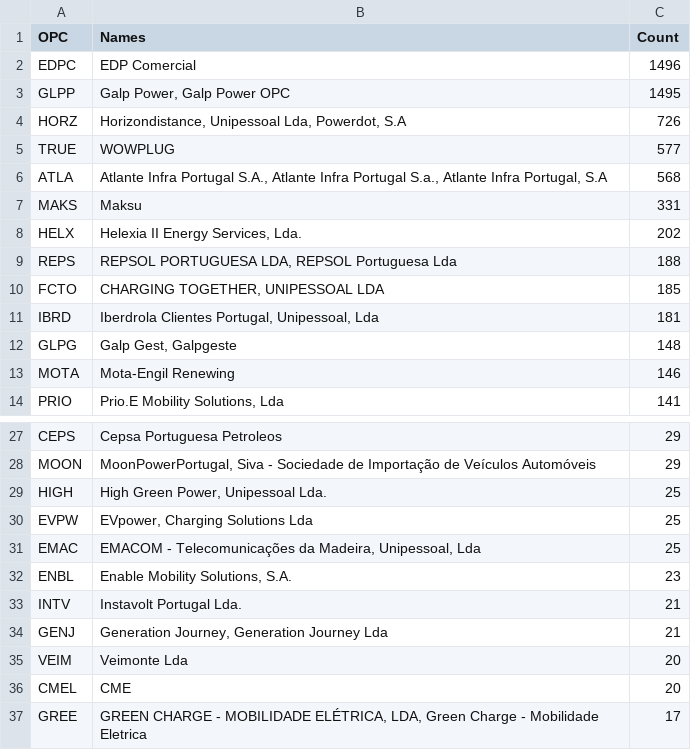
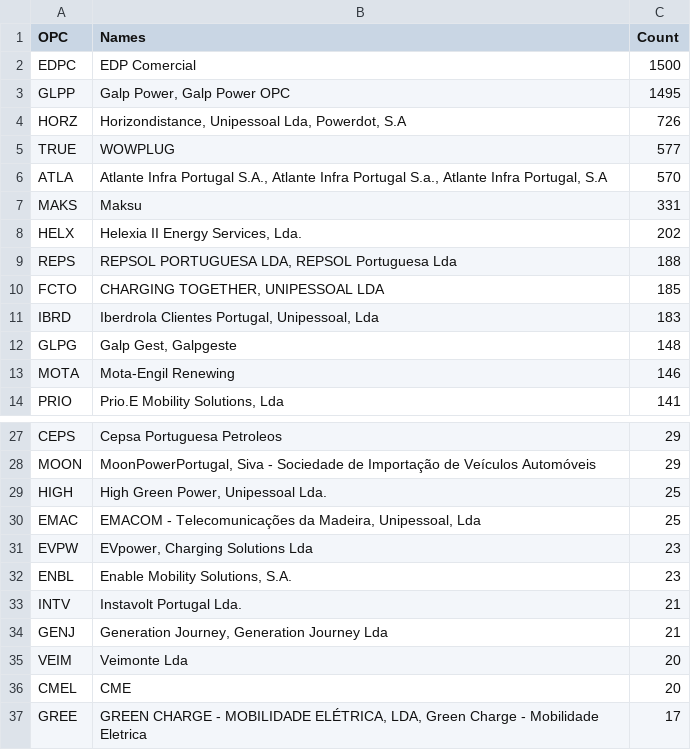
Before and after one commit to avataranedotas/get_NAP_mobie, a CSV file: opc_counts.csv, drawn as a sheet; only a part is shown, gaps mark what is left out.

```diff
--- a/opc_counts.csv
+++ b/opc_counts.csv
@@ -1,3 +1,3 @@
 OPC;Names;Count
-EDPC;EDP Comercial;1496
+EDPC;EDP Comercial;1500
 GLPP;Galp Power, Galp Power OPC;1495
@@ -5,3 +5,3 @@ HORZ;Horizondistance, Unipessoal Lda, Powerdot, S.A;726
 TRUE;WOWPLUG;577
-ATLA;Atlante Infra Portugal S.A., Atlante Infra Portugal S.a., Atlante Infra Portugal, S.A;568
+ATLA;Atlante Infra Portugal S.A., Atlante Infra Portugal S.a., Atlante Infra Portugal, S.A;570
 MAKS;Maksu;331
@@ -10,3 +10,3 @@ REPS;REPSOL PORTUGUESA LDA, REPSOL Portuguesa Lda;188
 FCTO;CHARGING TOGETHER, UNIPESSOAL LDA;185
-IBRD;Iberdrola Clientes Portugal, Unipessoal, Lda;181
+IBRD;Iberdrola Clientes Portugal, Unipessoal, Lda;183
 GLPG;Galp Gest, Galpgeste;148
@@ -29,4 +29,4 @@ MOON;MoonPowerPortugal, Siva - Sociedade de Importação de Veículos Automóvei
 HIGH;High Green Power, Unipessoal Lda.;25
-EVPW;EVpower, Charging Solutions Lda;25
 EMAC;EMACOM - Telecomunicações da Madeira, Unipessoal, Lda;25
+EVPW;EVpower, Charging Solutions Lda;23
 ENBL;Enable Mobility Solutions, S.A.;23
```
Also changed, not shown: opc_counts.tsv, prefix_counts.csv, 9 other files.
